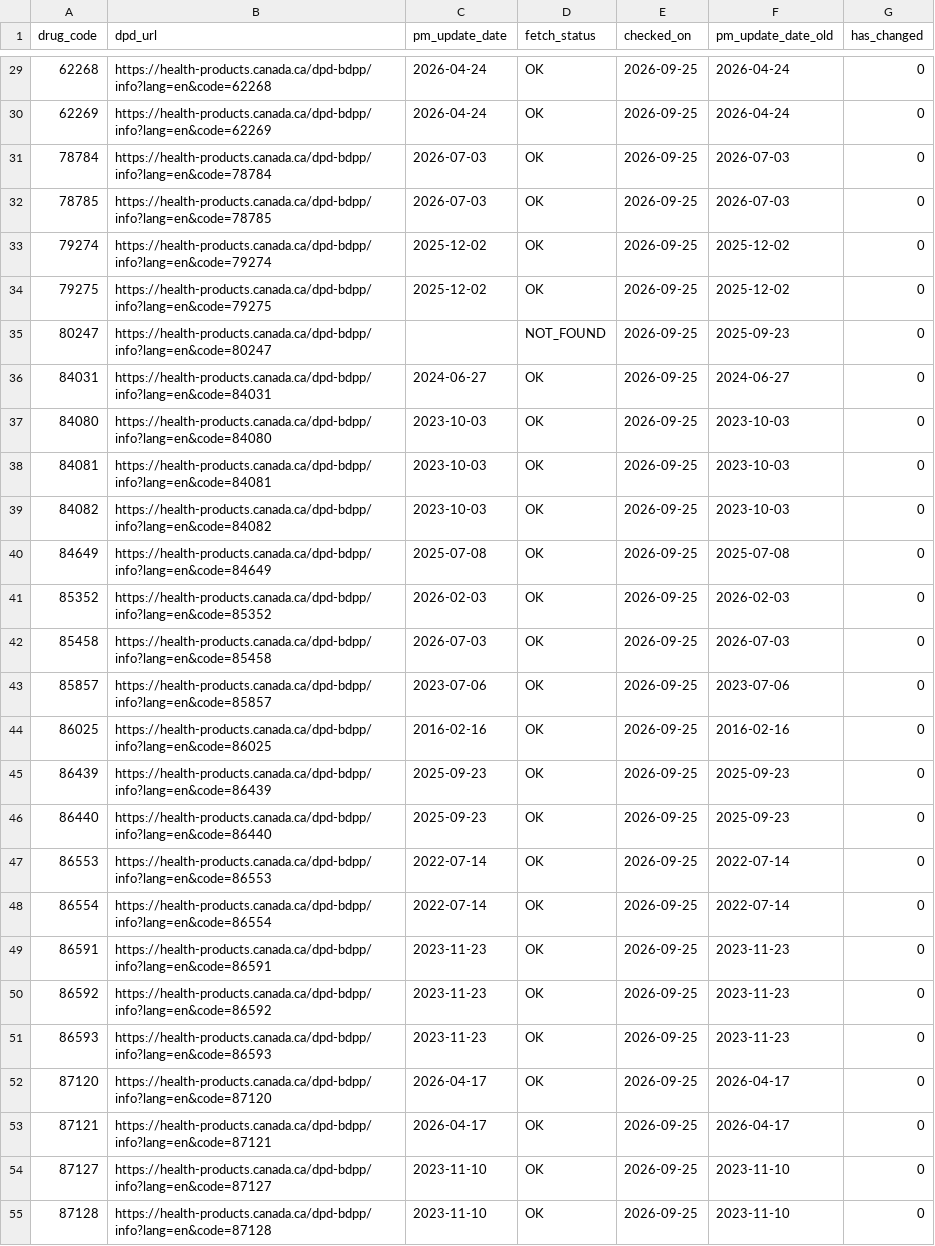
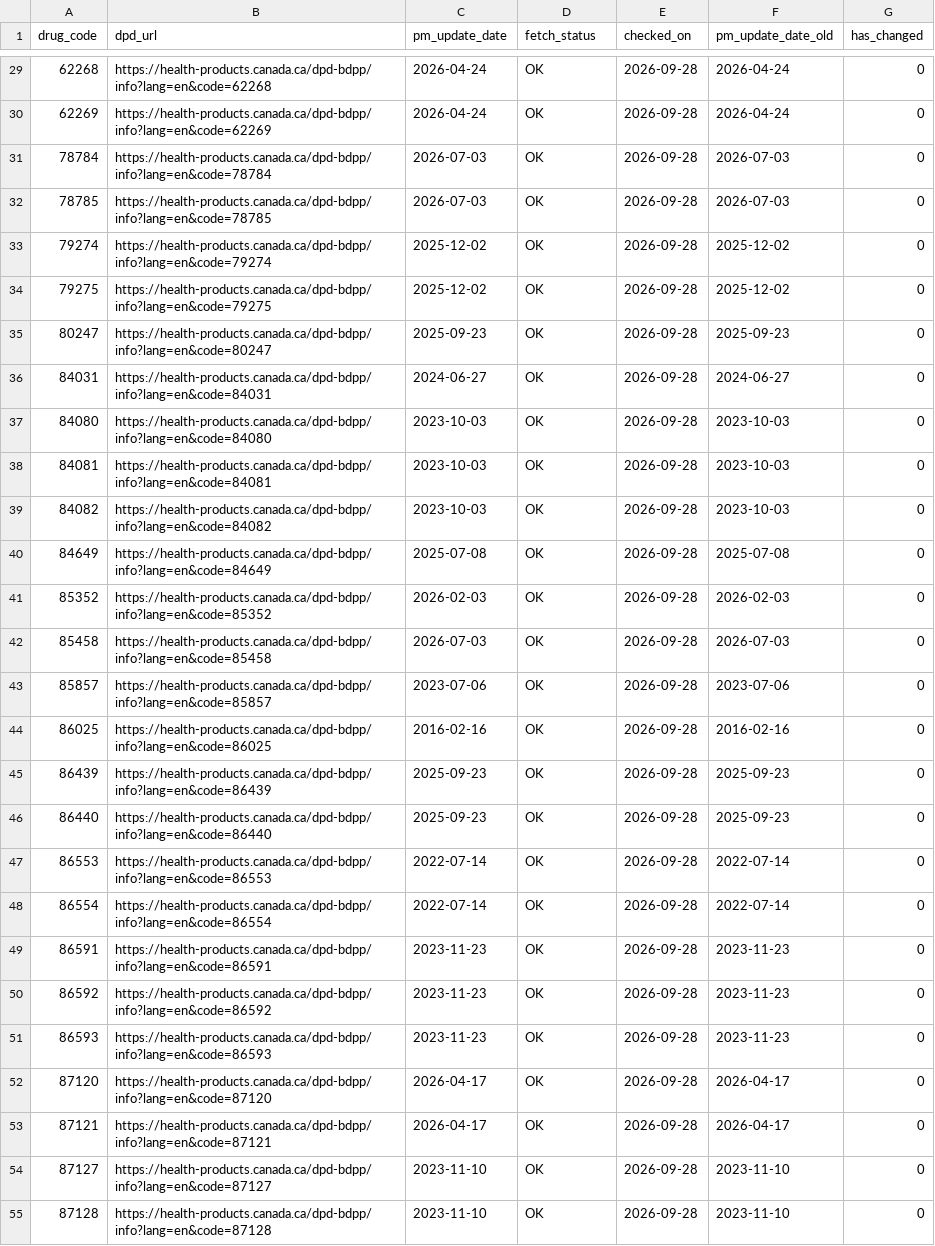
Before and after one commit to FrederickProvost/Health-Canada-Product-Monograph-Monitoring, a CSV file: Data/drug_pm_updates.csv, drawn as a sheet; only a part is shown, gaps mark what is left out; the diff covers the shown part only; the diff names each change by its address in the sheet, - before the commit and + after, or states it on an @@ line.

```diff
--- a/Data/drug_pm_updates.csv
+++ b/Data/drug_pm_updates.csv
-E29:E55 (checked_on): 2026-09-25
+E29:E55 (checked_on): 2026-09-28
-C35 (pm_update_date): (empty)
+C35 (pm_update_date): 2025-09-23
-D35 (fetch_status): NOT_FOUND
+D35 (fetch_status): OK
```
Also changed, not shown: 139 edited cells elsewhere in this file, 1 other file.
